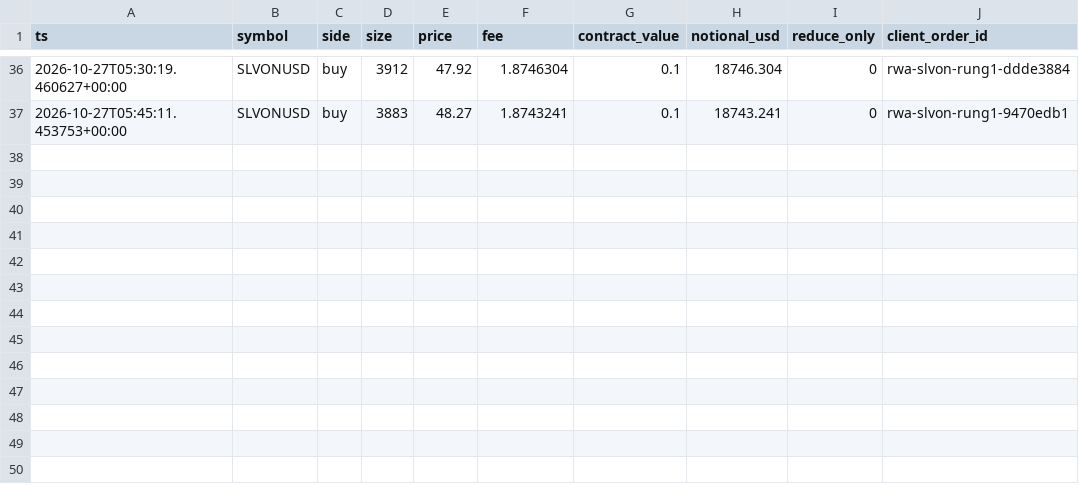
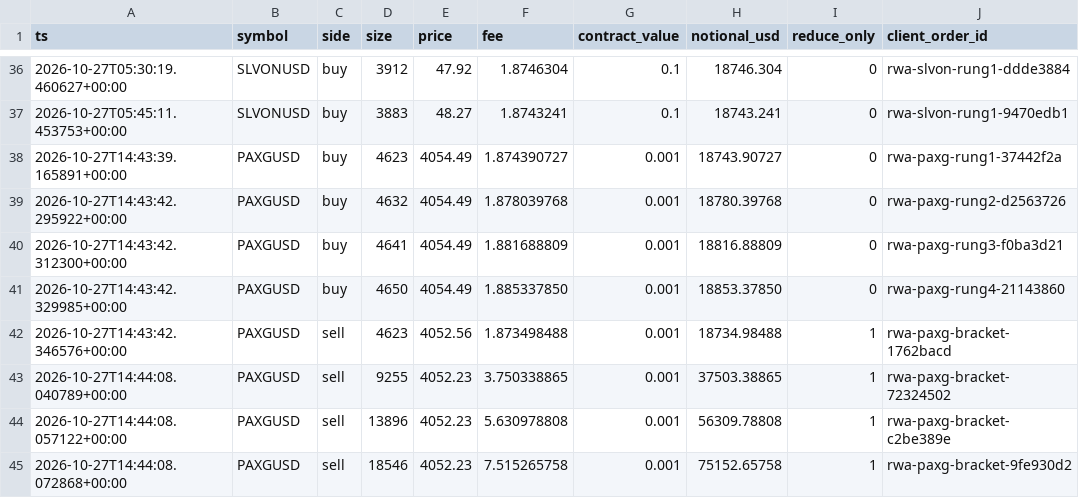
Before and after one commit to lcs2024016-arch/fund_manager, a CSV file: paper/rwa_positional/trades.csv, drawn as a sheet; only a part is shown, gaps mark what is left out.

Commit message:
paper(rwa_positional): session update 2026-10-27T15:08:51Z [skip ci]

```diff
--- a/paper/rwa_positional/trades.csv
+++ b/paper/rwa_positional/trades.csv
@@ -37 +37,9 @@ ts,symbol,side,size,price,fee,contract_value,notional_usd,reduce_only,client_ord
 2026-10-27T05:45:11.453753+00:00,SLVONUSD,buy,3883,48.27,1.8743241,0.1,18743.241,0,rwa-slvon-rung1-9470edb1
+2026-10-27T14:43:39.165891+00:00,PAXGUSD,buy,4623,4054.49,1.874390727,0.001,18743.90727,0,rwa-paxg-rung1-37442f2a
+2026-10-27T14:43:42.295922+00:00,PAXGUSD,buy,4632,4054.49,1.878039768,0.001,18780.39768,0,rwa-paxg-rung2-d2563726
+2026-10-27T14:43:42.312300+00:00,PAXGUSD,buy,4641,4054.49,1.881688809,0.001,18816.88809,0,rwa-paxg-rung3-f0ba3d21
+2026-10-27T14:43:42.329985+00:00,PAXGUSD,buy,4650,4054.49,1.885337850,0.001,18853.37850,0,rwa-paxg-rung4-21143860
+2026-10-27T14:43:42.346576+00:00,PAXGUSD,sell,4623,4052.56,1.873498488,0.001,18734.98488,1,rwa-paxg-bracket-1762bacd
+2026-10-27T14:44:08.040789+00:00,PAXGUSD,sell,9255,4052.23,3.750338865,0.001,37503.38865,1,rwa-paxg-bracket-72324502
+2026-10-27T14:44:08.057122+00:00,PAXGUSD,sell,13896,4052.23,5.630978808,0.001,56309.78808,1,rwa-paxg-bracket-c2be389e
+2026-10-27T14:44:08.072868+00:00,PAXGUSD,sell,18546,4052.23,7.515265758,0.001,75152.65758,1,rwa-paxg-bracket-9fe930d2
```
Also changed, not shown: paper/rwa_positional/daily.csv, 3 other files.
